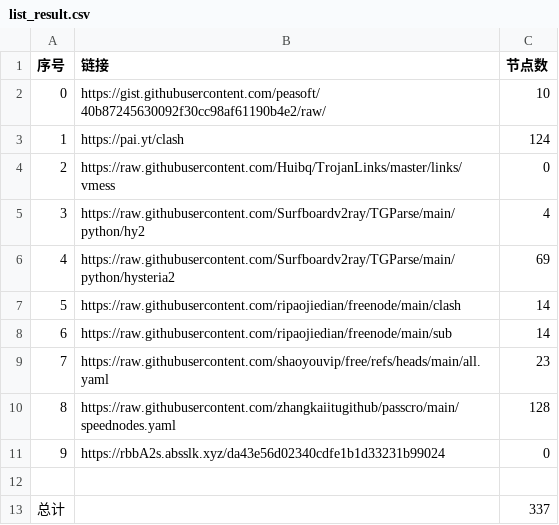
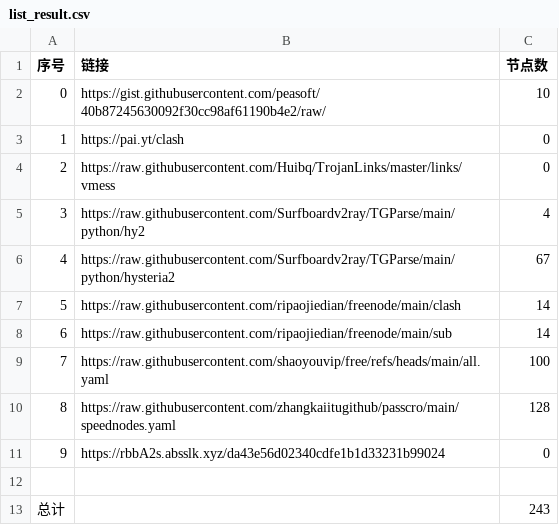
Before and after one commit to aungphyohtet1/Hysteria-SG-JP, a CSV file: list_result.csv, drawn as a sheet.

```diff
--- a/list_result.csv
+++ b/list_result.csv
@@ -2,9 +2,9 @@
 0,https://gist.githubusercontent.com/peasoft/40b87245630092f30cc98af61190b4e2/raw/,10
-1,https://pai.yt/clash,124
+1,https://pai.yt/clash,0
 2,https://raw.githubusercontent.com/Huibq/TrojanLinks/master/links/vmess,0
 3,https://raw.githubusercontent.com/Surfboardv2ray/TGParse/main/python/hy2,4
-4,https://raw.githubusercontent.com/Surfboardv2ray/TGParse/main/python/hysteria2,69
+4,https://raw.githubusercontent.com/Surfboardv2ray/TGParse/main/python/hysteria2,67
 5,https://raw.githubusercontent.com/ripaojiedian/freenode/main/clash,14
 6,https://raw.githubusercontent.com/ripaojiedian/freenode/main/sub,14
-7,https://raw.githubusercontent.com/shaoyouvip/free/refs/heads/main/all.yaml,23
+7,https://raw.githubusercontent.com/shaoyouvip/free/refs/heads/main/all.yaml,100
 8,https://raw.githubusercontent.com/zhangkaiitugithub/passcro/main/speednodes.yaml,128
@@ -12,2 +12,2 @@
 
-总计,,337
+总计,,243
```
Also changed, not shown: 27 other files.
